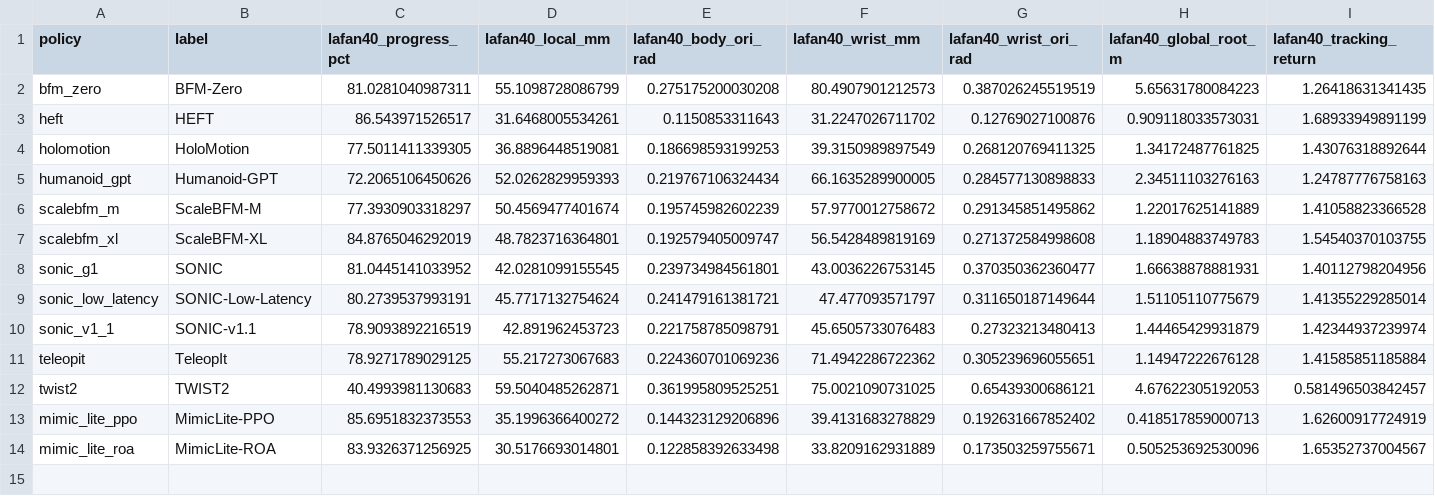
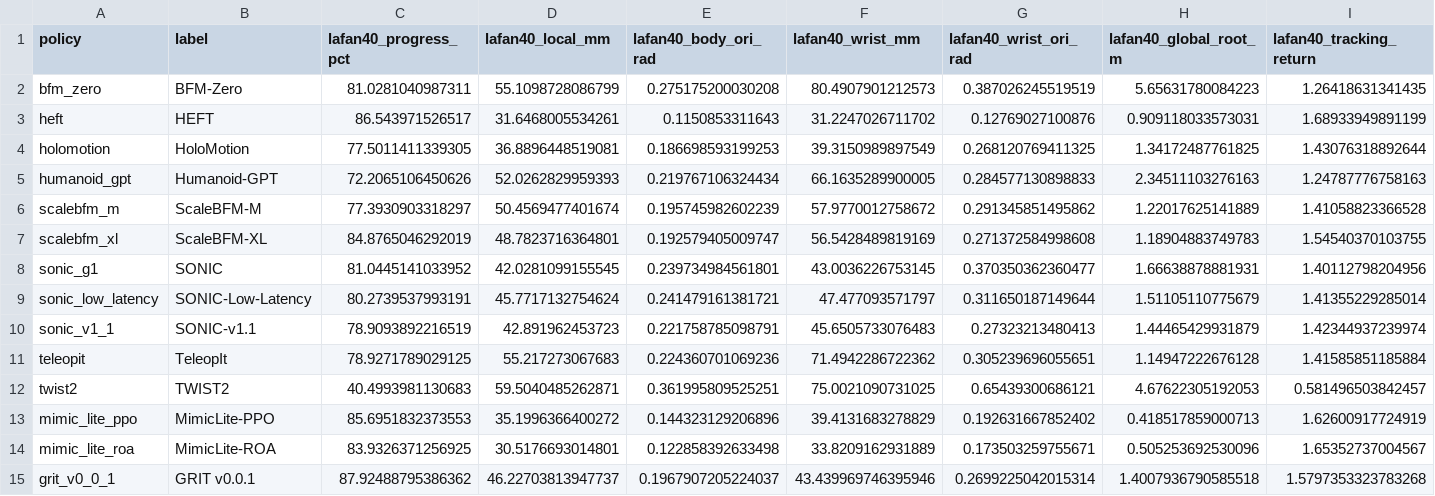
Before and after one commit to EGalahad/sim2real, a CSV file: assets/mimic_lite_cross_codebase_tracking_eval.csv, drawn as a sheet; only a part is shown; rows hold the shown columns only; the diff names each change by its address in the sheet, - before the commit and + after, or states it on an @@ line.

Commit message:
Publish GRIT v0.0.1 on the shared benchmark
1. Add the source-matched nine-frame reference and ten-frame proprioceptive observation contract.
2. Publish complete LAFAN-40, PHUMA-30, and Root-90 metrics, plots, links, and bilingual runtime guidance.
3. Record trajectories once per 50 Hz policy frame and preserve Hugging Face snapshot filenames.

Constraint: GRIT training compute is not publicly disclosed, so GPU hours remain blank.
Rejected: Keep 200 Hz trajectory capture | metrics consume policy frames and duplicate physics-substep samples add only overhead.
Confidence: high
Scope-risk: moderate
Directive: Preserve GRIT's term-major oldest-to-newest history and exact 29-DoF action order.
Tested: 40/30/90 finite canonical rows; upstream 23 tests; local adapter and trajectory tests; sim2real 85 passed and 1 skipped excluding unavailable SONIC artifacts; EN and ZH-Hans Docusaurus build after cache clear; visual verdict 96/100; rclone check 3/3.
Not-tested: Artifact-dependent SONIC ONNX contract tests because those ignored checkpoint files are not present in this worktree.

```diff
--- a/assets/mimic_lite_cross_codebase_tracking_eval.csv
+++ b/assets/mimic_lite_cross_codebase_tracking_eval.csv
+row 15: grit_v0_0_1 | GRIT v0.0.1 | 87.92488795386362 | 46.22703813947737 | 0.1967907205224037 | 43.439969746395946 | 0.2699225042015314 | 1.4007936790585518 | 1.5797353323783268
```
Also changed, not shown: 14 other files.
